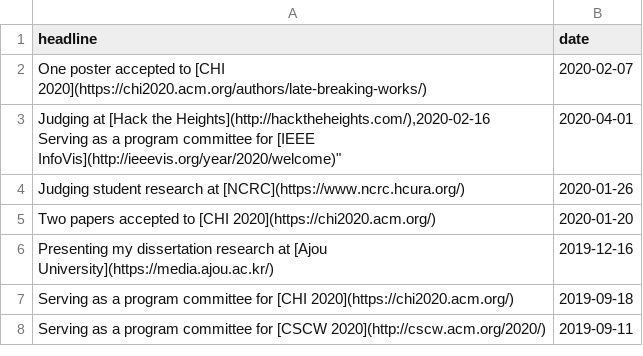
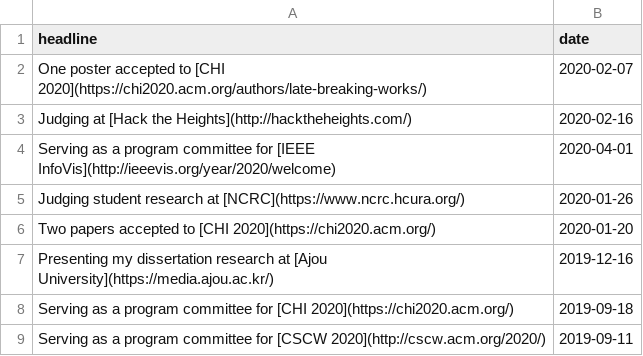
Before and after one commit to namwkim/namwkim.github.io, a CSV file: assets/files/news.csv, drawn as a sheet; only a part is shown.

Commit message:
Update news.csv

```diff
--- a/assets/files/news.csv
+++ b/assets/files/news.csv
@@ -2,4 +2,4 @@ headline,date
 "One poster accepted to [CHI 2020](https://chi2020.acm.org/authors/late-breaking-works/)",2020-02-07
-"Judging at [Hack the Heights](http://hacktheheights.com/),2020-02-16
-"Serving as a program committee for [IEEE InfoVis](http://ieeevis.org/year/2020/welcome)",2020-04-01
+"Judging at [Hack the Heights](http://hacktheheights.com/)",2020-02-16
+"Serving as a program committee for [IEEE InfoVis](http://ieeevis.org/year/2020/welcome)",2020-04-01
 "Judging student research at [NCRC](https://www.ncrc.hcura.org/)",2020-01-26
```
